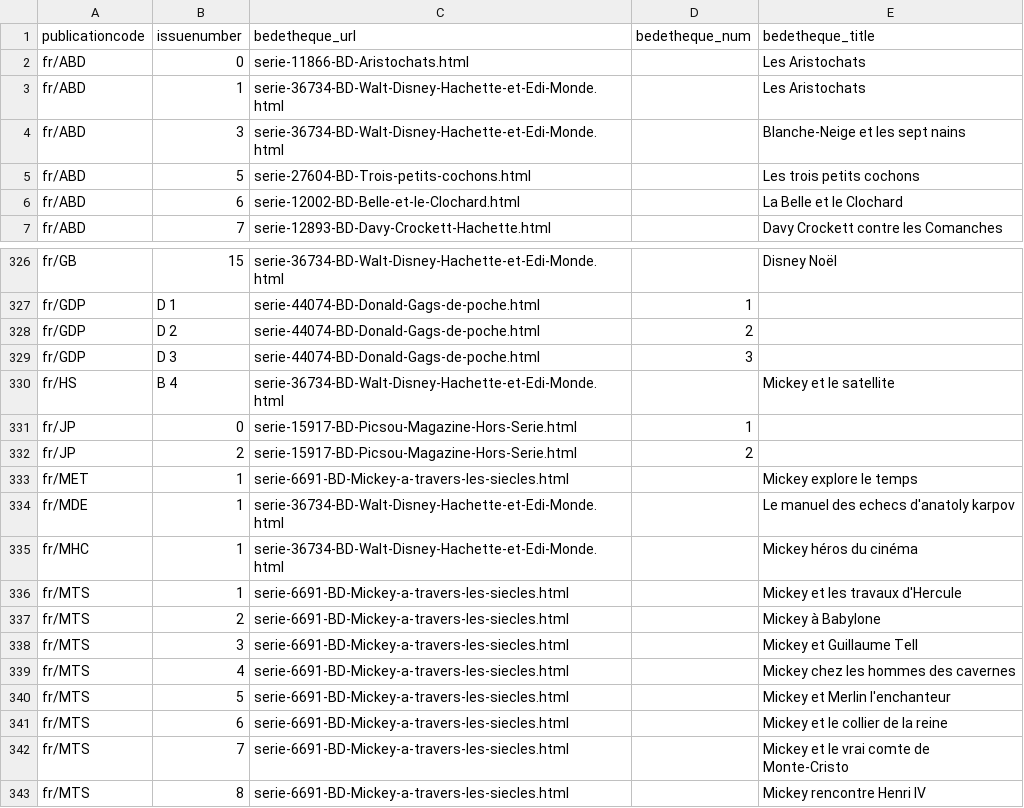
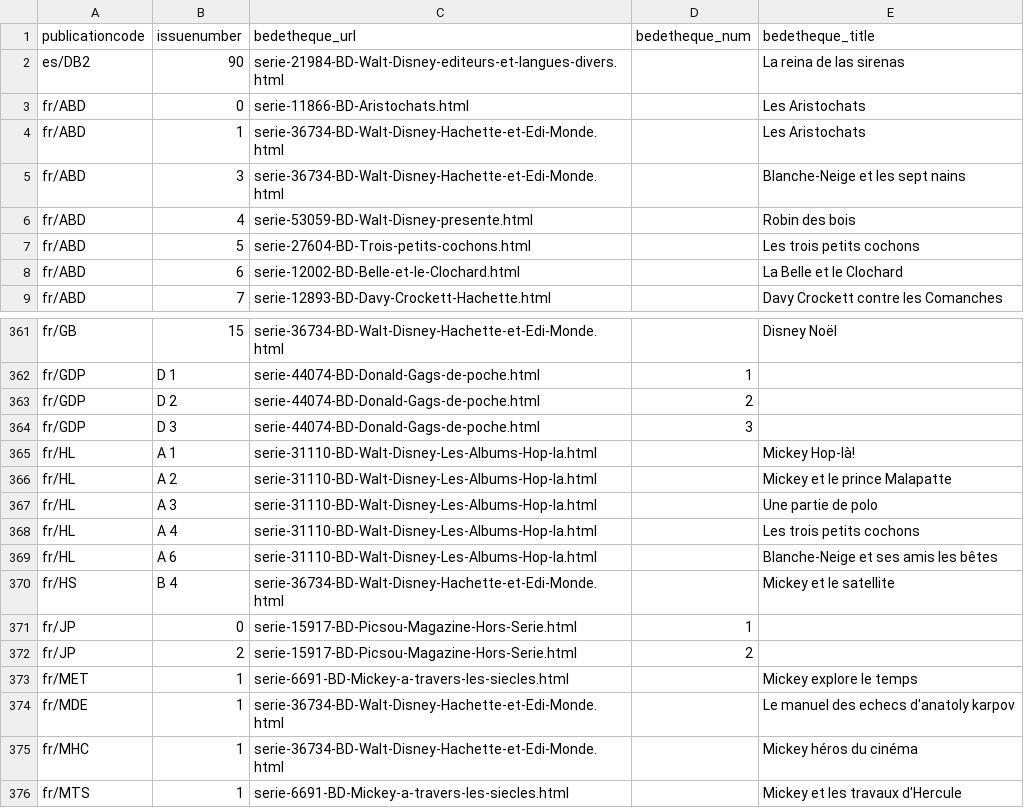
Before and after one commit to ducksmanager/core, a CSV file: apps/duck-estimator/inducks_mapping.csv, drawn as a sheet; only a part is shown, gaps mark what is left out; the shorter side is filled out with more unchanged rows; the diff covers the shown part only; the diff names each change by its address in the sheet, - before the commit and + after, or states it on an @@ line.

```diff
--- a/apps/duck-estimator/inducks_mapping.csv
+++ b/apps/duck-estimator/inducks_mapping.csv
+row 2: es/DB2 | 90 | serie-21984-BD-Walt-Disney-editeurs-et-langues-divers.html |  | La reina de las sirenas
+row 6: fr/ABD | 4 | serie-53059-BD-Walt-Disney-presente.html |  | Robin des bois
+row 365: fr/HL | A 1 | serie-31110-BD-Walt-Disney-Les-Albums-Hop-la.html |  | Mickey Hop-là!
+row 366: fr/HL | A 2 | serie-31110-BD-Walt-Disney-Les-Albums-Hop-la.html |  | Mickey et le prince Malapatte
+row 367: fr/HL | A 3 | serie-31110-BD-Walt-Disney-Les-Albums-Hop-la.html |  | Une partie de polo
+row 368: fr/HL | A 4 | serie-31110-BD-Walt-Disney-Les-Albums-Hop-la.html |  | Les trois petits cochons
+row 369: fr/HL | A 6 | serie-31110-BD-Walt-Disney-Les-Albums-Hop-la.html |  | Blanche-Neige et ses amis les bêtes
```
Also changed, not shown: 33 added rows elsewhere in this file, 3 other files.
